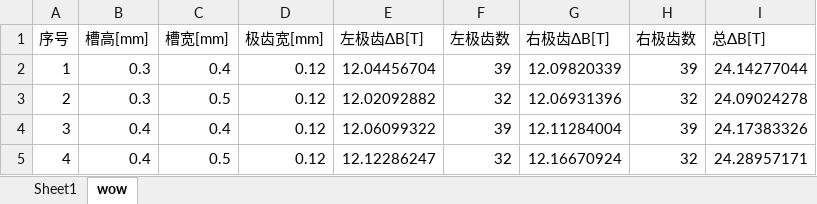
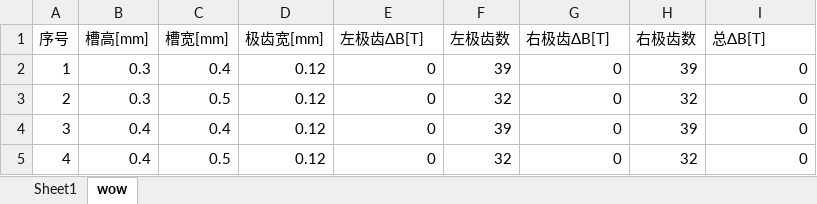
Before and after one commit to Epilogue1364/paper1, an Excel workbook: resultTest4/jxh0.3-0.4-jxw0.4-0.5-cw0.12-0.12normB.xlsx, sheet wow, drawn as a sheet; values as stored, in another font and other column widths than the file's, no borders; the diff names each change by its address in the sheet, - before the commit and + after, or states it on an @@ line.

```diff
--- a/resultTest4/jxh0.3-0.4-jxw0.4-0.5-cw0.12-0.12normB.xlsx (sheet wow)
+++ b/resultTest4/jxh0.3-0.4-jxw0.4-0.5-cw0.12-0.12normB.xlsx (sheet wow)
-E2 (左极齿ΔB[T]): 12.04456704
+E2 (左极齿ΔB[T]): 0
-G2 (右极齿ΔB[T]): 12.09820339
+G2 (右极齿ΔB[T]): 0
-I2 (总ΔB[T]): 24.14277044
+I2 (总ΔB[T]): 0
-E3 (左极齿ΔB[T]): 12.02092882
+E3 (左极齿ΔB[T]): 0
-G3 (右极齿ΔB[T]): 12.06931396
+G3 (右极齿ΔB[T]): 0
-I3 (总ΔB[T]): 24.09024278
+I3 (总ΔB[T]): 0
-E4 (左极齿ΔB[T]): 12.06099322
+E4 (左极齿ΔB[T]): 0
-G4 (右极齿ΔB[T]): 12.11284004
+G4 (右极齿ΔB[T]): 0
-I4 (总ΔB[T]): 24.17383326
+I4 (总ΔB[T]): 0
-E5 (左极齿ΔB[T]): 12.12286247
+E5 (左极齿ΔB[T]): 0
-G5 (右极齿ΔB[T]): 12.16670924
+G5 (右极齿ΔB[T]): 0
-I5 (总ΔB[T]): 24.28957171
+I5 (总ΔB[T]): 0
```
Also changed, not shown: 46 other files.
